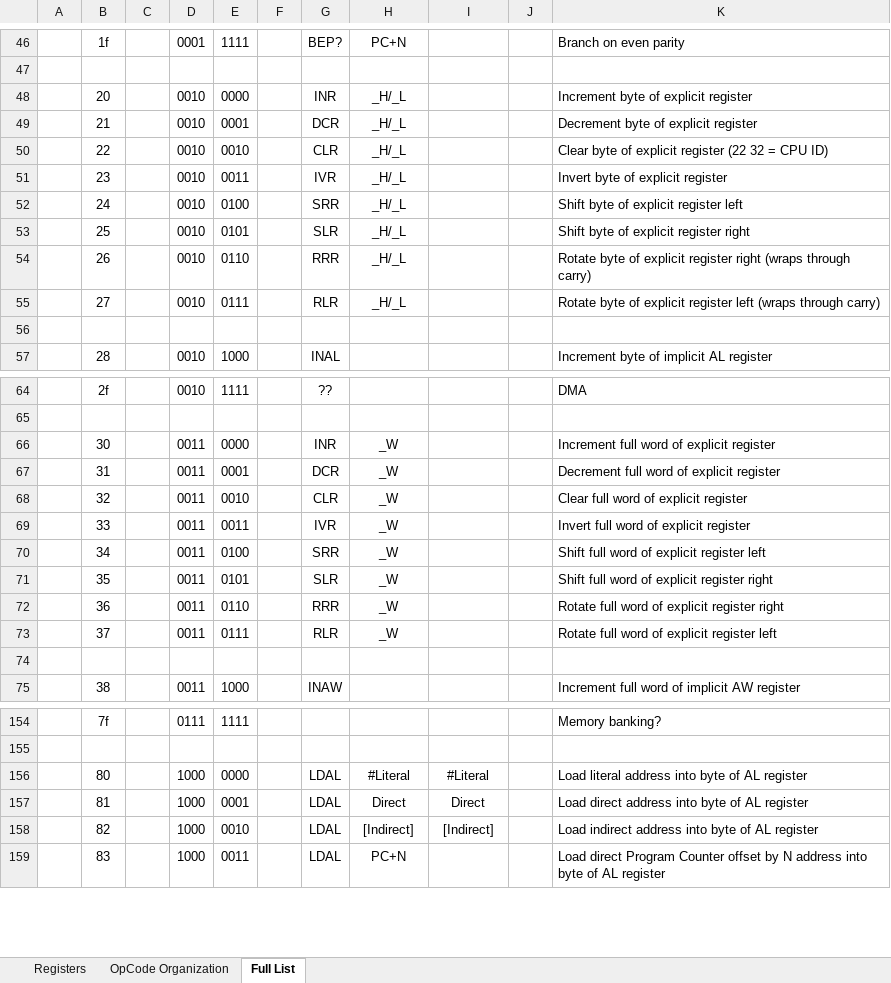
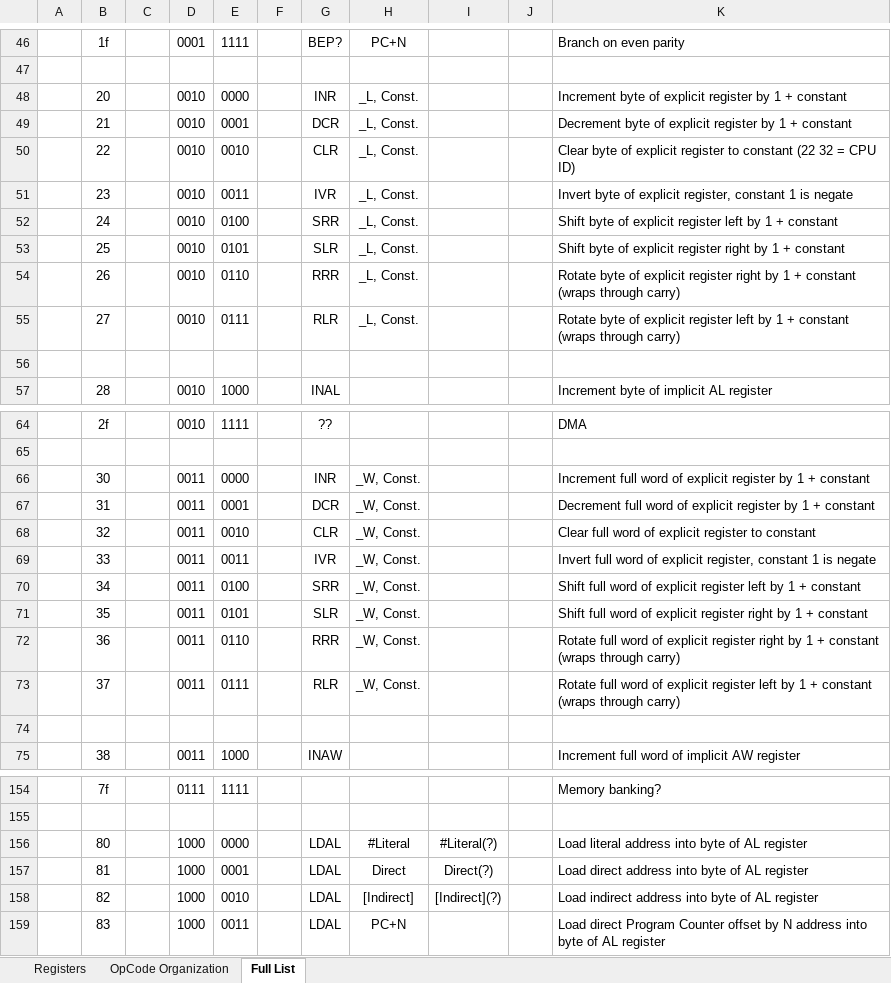
Before and after one commit to Nakazoto/CenturionComputer, an Excel workbook: Computer/OpCodes_v2.xlsx, sheet Full List, drawn as a sheet; only a part is shown, gaps mark what is left out; values as stored, in another font and other column widths than the file's, no borders; the diff covers the shown part only; the diff names each change by its address in the sheet, - before the commit and + after, or states it on an @@ line.

```diff
--- a/Computer/OpCodes_v2.xlsx (sheet Full List)
+++ b/Computer/OpCodes_v2.xlsx (sheet Full List)
-H48:H55: _H/_L
+H48:H55: _L, Const.
-K48: Increment byte of explicit register
+K48: Increment byte of explicit register by 1 + constant
-K49: Decrement byte of explicit register
+K49: Decrement byte of explicit register by 1 + constant
-K50: …explicit register (22 32…
+K50: …explicit register to constant (22 32…
-K51: Invert byte of explicit register
+K51: Invert byte of explicit register, constant 1 is negate
-K52: Shift byte of explicit register left
+K52: Shift byte of explicit register left by 1 + constant
-K53: Shift byte of explicit register right
+K53: Shift byte of explicit register right by 1 + constant
-K54: …register right (wraps through…
+K54: …register right by 1 + constant (wraps through…
-K55: …register left (wraps through…
+K55: …register left by 1 + constant (wraps through…
-H66:H73: _W
+H66:H73: _W, Const.
-K66: …explicit register
+K66: …explicit register by 1 + constant
-K67: …explicit register
+K67: …explicit register by 1 + constant
-K68: Clear full word of explicit register
+K68: Clear full word of explicit register to constant
-K69: …of explicit register
+K69: …of explicit register, constant 1 is negate
-K70: …register left
+K70: …register left by 1 + constant
-K71: …register right
+K71: …register right by 1 + constant
-K72: …register right
+K72: …register right by 1 + constant (wraps through carry)
-K73: …register left
+K73: …register left by 1 + constant (wraps through carry)
-I156: #Literal
+I156: #Literal(?)
-I157: Direct
+I157: Direct(?)
-I158: [Indirect]
+I158: [Indirect](?)
```
Also changed, not shown: 3 edited cells elsewhere in this sheet, sheet OpCode Organization, Computer/CardEdgeConnectorPinout.xlsx, 4 other files.
